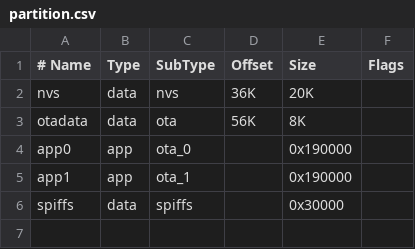
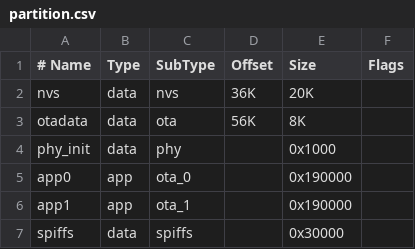
Before and after one commit to Saquib764/not-a-table, a CSV file: partition.csv, drawn as a sheet; the diff names each change by its address in the sheet, - before the commit and + after, or states it on an @@ line.

Commit message:
partition

```diff
--- a/partition.csv
+++ b/partition.csv
+row 4: phy_init | data | phy |  | 0x1000
```
